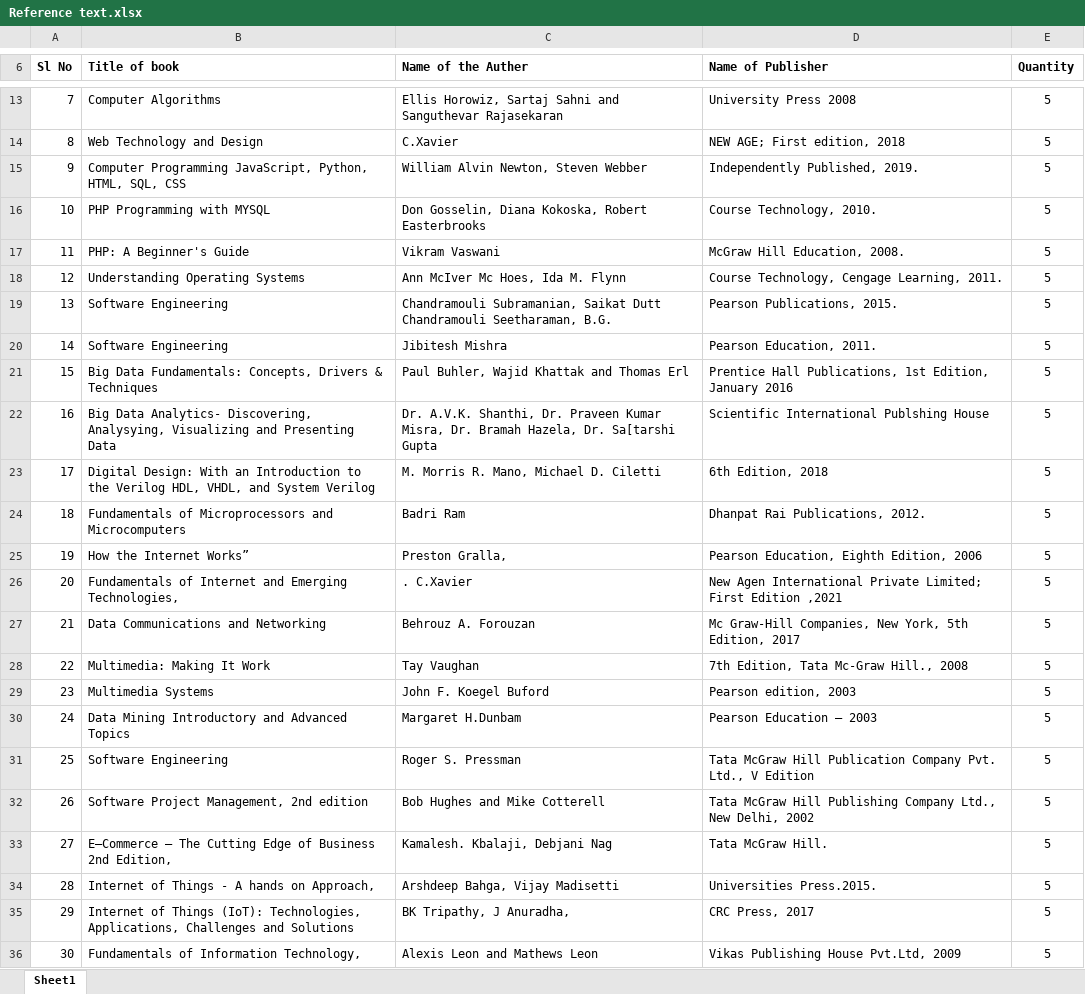
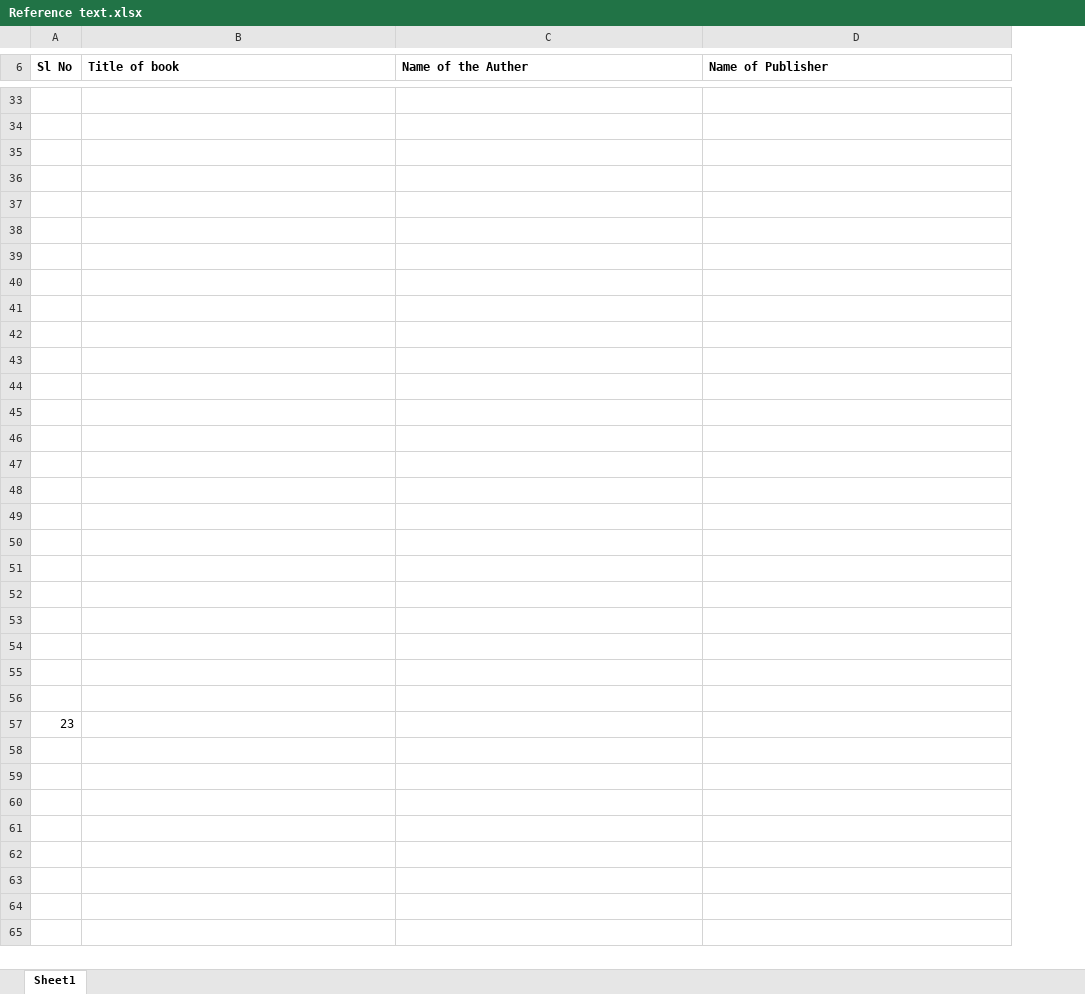
Before and after one commit to surajsooraj26/Notes, an Excel workbook: Reference text.xlsx, sheet Sheet1, drawn as a sheet; only a part is shown, gaps mark what is left out; values as stored, in another font and other column widths than the file's, no borders; removed rows and columns are numbered as before the commit, all else as after; the diff covers the shown part only; the diff names each change by its address in the sheet, - before the commit and + after, or states it on an @@ line.

```diff
--- a/Reference text.xlsx (sheet Sheet1)
+++ b/Reference text.xlsx (sheet Sheet1)
-column E (Quantity), rows 13-36: all 5
-row 33: 7 | Computer Algorithms | Ellis Horowiz, Sartaj Sahni and Sanguthevar Rajasekaran | University Press 2008 | 5
+row 33: (empty)
-row 34: 8 | Web Technology and Design | C.Xavier | NEW AGE; First edition, 2018 | 5
+row 34: (empty)
-row 35: 9 | Computer Programming JavaScript, Python, HTML, SQL, CSS | William Alvin Newton, Steven Webber | Independently Published, 2019. | 5
+row 35: (empty)
-row 36: 10 | PHP Programming with MYSQL | Don Gosselin, Diana Kokoska, Robert Easterbrooks | Course Technology, 2010. | 5
+row 36: (empty)
-row 37: 11 | PHP: A Beginner's Guide | Vikram Vaswani | McGraw Hill Education, 2008. | 5
+row 37: (empty)
-row 38: 12 | Understanding Operating Systems | Ann McIver Mc Hoes, Ida M. Flynn | Course Technology, Cengage Learning, 2011. | 5
+row 38: (empty)
-row 39: 13 | Software Engineering | Chandramouli Subramanian, Saikat Dutt Chandramouli Seetharaman, B.G. | Pearson Publications, 2015. | 5
+row 39: (empty)
-row 40: 14 | Software Engineering | Jibitesh Mishra | Pearson Education, 2011. | 5
+row 40: (empty)
-row 41: 15 | Big Data Fundamentals: Concepts, Drivers & Techniques | Paul Buhler, Wajid Khattak and Thomas Erl | Prentice Hall Publications, 1st Edition, January 2016 | 5
+row 41: (empty)
-row 42: 16 | Big Data Analytics- Discovering, Analysying, Visualizing and Presenting Data | Dr. A.V.K. Shanthi, Dr. Praveen Kumar Misra, Dr. Bramah Hazela, Dr. Sa[tarshi Gupta | Scientific International Publshing House | 5
+row 42: (empty)
-row 43: 17 | Digital Design: With an Introduction to the Verilog HDL, VHDL, and System Verilog | M. Morris R. Mano, Michael D. Ciletti | 6th Edition, 2018 | 5
+row 43: (empty)
-row 44: 18 | Fundamentals of Microprocessors and Microcomputers | Badri Ram | Dhanpat Rai Publications, 2012. | 5
+row 44: (empty)
-row 45: 19 | How the Internet Works” | Preston Gralla, | Pearson Education, Eighth Edition, 2006 | 5
+row 45: (empty)
-row 46: 20 | Fundamentals of Internet and Emerging Technologies, | . C.Xavier | New Agen International Private Limited; First Edition ,2021 | 5
+row 46: (empty)
-row 47: 21 | Data Communications and Networking | Behrouz A. Forouzan | Mc Graw-Hill Companies, New York, 5th Edition, 2017 | 5
+row 47: (empty)
-row 48: 22 | Multimedia: Making It Work | Tay Vaughan | 7th Edition, Tata Mc‐Graw Hill., 2008 | 5
+row 48: (empty)
-row 49: 23 | Multimedia Systems | John F. Koegel Buford | Pearson edition, 2003 | 5
+row 49: (empty)
-row 50: 24 | Data Mining Introductory and Advanced Topics | Margaret H.Dunbam | Pearson Education – 2003 | 5
+row 50: (empty)
-row 51: 25 | Software Engineering | Roger S. Pressman | Tata McGraw Hill Publication Company Pvt. Ltd., V Edition | 5
+row 51: (empty)
-row 52: 26 | Software Project Management, 2nd edition | Bob Hughes and Mike Cotterell | Tata McGraw Hill Publishing Company Ltd., New Delhi, 2002 | 5
+row 52: (empty)
-row 53: 27 | E–Commerce – The Cutting Edge of Business 2nd Edition, | Kamalesh. Kbalaji, Debjani Nag | Tata McGraw Hill. | 5
+row 53: (empty)
-row 54: 28 | Internet of Things - A hands on Approach, | Arshdeep Bahga, Vijay Madisetti | Universities Press.2015. | 5
+row 54: (empty)
-row 55: 29 | Internet of Things (IoT): Technologies, Applications, Challenges and Solutions | BK Tripathy, J Anuradha, | CRC Press, 2017 | 5
+row 55: (empty)
-row 56: 30 | Fundamentals of Information Technology, | Alexis Leon and Mathews Leon | Vikas Publishing House Pvt.Ltd, 2009 | 5
+row 56: (empty)
+row 57: 23
```
Also changed, not shown: 22 added rows, 2 removed rows, 11 edited cells, cell formats and merged cells elsewhere in this sheet, 2 other files.
